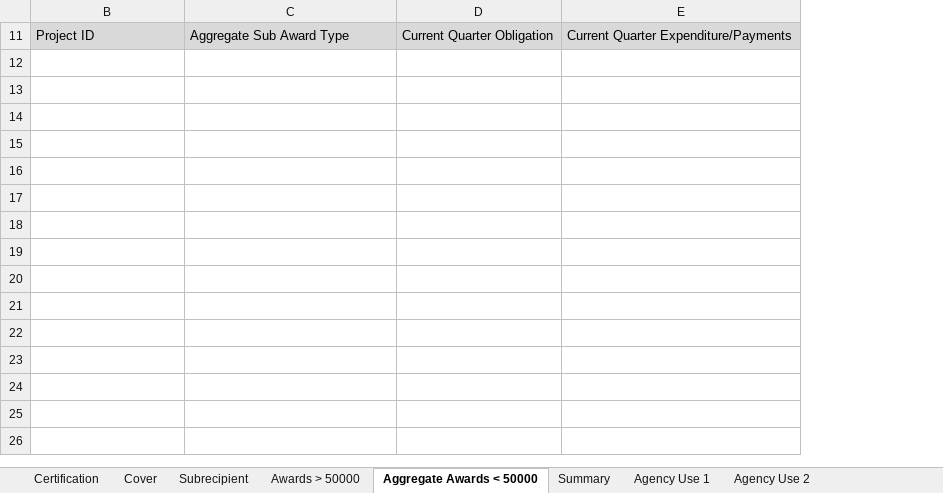
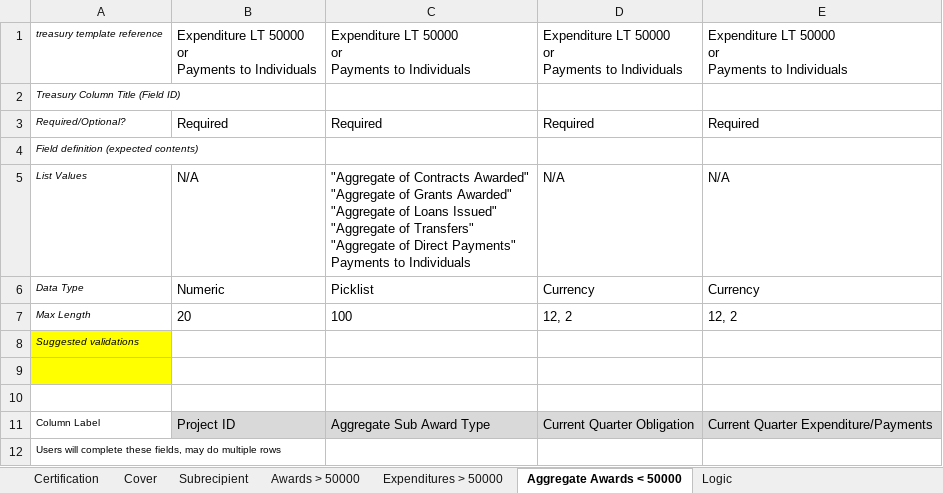
Before and after one commit to usdigitalresponse/arpa-reporter, an Excel workbook: src/server/data/empty-template.xlsm, sheet Aggregate Awards < 50000, drawn as a sheet; values as stored, in another font and other column widths than the file's, no borders; conditional formats not drawn; ↵ is a line break in a cell; the diff names each change by its address in the sheet, - before the commit and + after, or states it on an @@ line.

Commit message:
Update input template with v20220317

```diff
--- a/src/server/data/empty-template.xlsm (sheet Aggregate Awards < 50000)
+++ b/src/server/data/empty-template.xlsm (sheet Aggregate Awards < 50000)
@@ sheet tab hidden: Summary @@
-sheet tab: Agency Use 1
-sheet tab: Agency Use 2
+sheet tab: Expenditures > 50000
@@ sheet tab unhidden: Logic @@
@@ column A unhidden, rows 11-12: Column Label | Users will complete these fields, may do multiple rows @@
+row 1: treasury template reference | Expenditure LT 50000 ↵ or ↵ Payments to Individuals | Expenditure LT 50000 ↵ or ↵ Payments to Individuals | Expenditure LT 50000 ↵ or ↵ Payments to Individuals | Expenditure LT 50000 ↵ or ↵ Payments to Individuals
+row 2: Treasury Column Title (Field ID)
+row 3: Required/Optional? | Required | Required | Required | Required
+row 4: Field definition (expected contents)
+row 5: List Values | N/A | "Aggregate of Contracts Awarded" ↵ "Aggregate of Grants Awarded" ↵ "Aggregate of Loans Issued" ↵ "Aggregate of Transfers" ↵ "Aggregate of Direct Payments" ↵ Payments to Individuals | N/A | N/A
+row 6: Data Type | Numeric | Picklist | Currency | Currency
+row 7: Max Length | 20 | 100 | 12, 2 | 12, 2
+row 8: Suggested validations
+row 9: (empty)
+row 10: (empty)
```
Also changed, not shown: sheet Awards > 50000, sheet Cover, hidden cells, charts or pictures.
